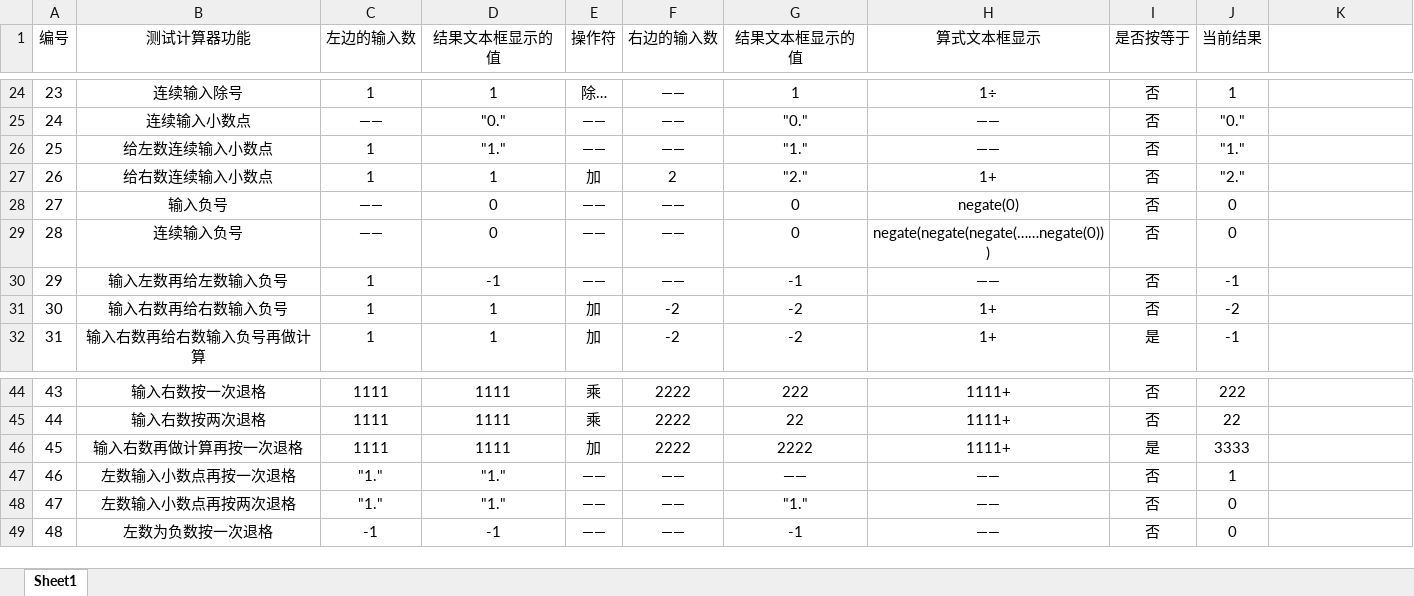
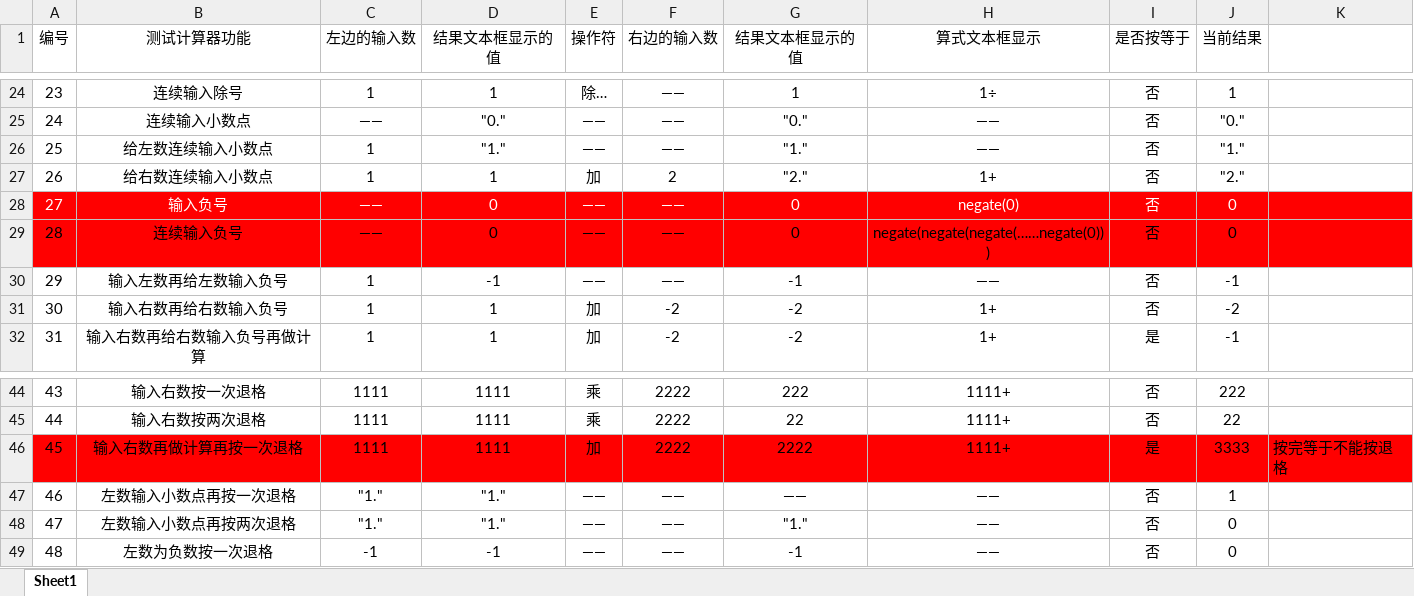
Before and after one commit to ProgrammerAlliance/The-source-of-life, an Excel workbook: 02.设计/计算器测试用例/标准/包含二目运算符的测试用例.xlsx, sheet Sheet1, drawn as a sheet; only a part is shown, gaps mark what is left out; values as stored, in another font and other column widths than the file's, no borders; the diff names each change by its address in the sheet, - before the commit and + after, or states it on an @@ line.

```diff
--- a/02.设计/计算器测试用例/标准/包含二目运算符的测试用例.xlsx (sheet Sheet1)
+++ b/02.设计/计算器测试用例/标准/包含二目运算符的测试用例.xlsx (sheet Sheet1)
-A28:K29 fill: none
+A28:K29 fill: #FF0000
-A28:J28 text colour: black
+A28:J28 text colour: #FFFFFF
-A46:K46 fill: none
+A46:K46 fill: #FF0000
-K46: (empty)
+K46: 按完等于不能按退格
```
Also changed, not shown: 8 other files.
